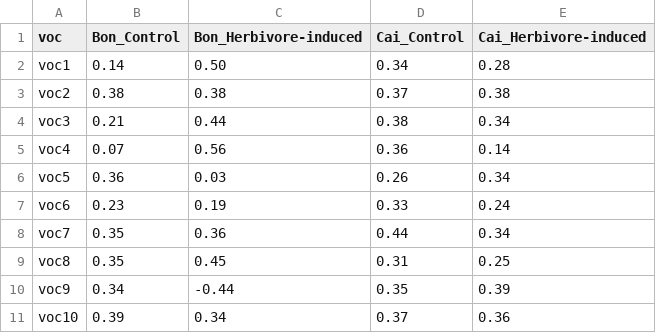
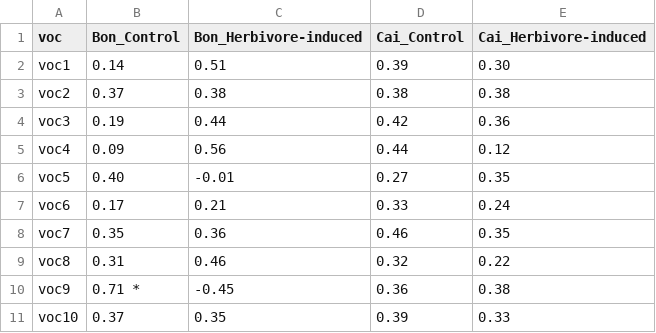
Before and after one commit to Granjel/CoVOCom, a CSV file: tables/traits-correlations/vocs-traits-correlations-fruits1.csv, drawn as a sheet; only a part is shown; the diff covers the shown part only.

```diff
--- a/tables/traits-correlations/vocs-traits-correlations-fruits1.csv
+++ b/tables/traits-correlations/vocs-traits-correlations-fruits1.csv
@@ -1,11 +1,11 @@
 "voc","Bon_Control","Bon_Herbivore-induced","Cai_Control","Cai_Herbivore-induced"
-"voc1","0.14 ","0.50 ","0.34 ","0.28 "
-"voc2","0.38 ","0.38 ","0.37 ","0.38 "
-"voc3","0.21 ","0.44 ","0.38 ","0.34 "
-"voc4","0.07 ","0.56 ","0.36 ","0.14 "
-"voc5","0.36 ","0.03 ","0.26 ","0.34 "
-"voc6","0.23 ","0.19 ","0.33 ","0.24 "
-"voc7","0.35 ","0.36 ","0.44 ","0.34 "
-"voc8","0.35 ","0.45 ","0.31 ","0.25 "
-"voc9","0.34 ","-0.44 ","0.35 ","0.39 "
-"voc10","0.39 ","0.34 ","0.37 ","0.36 "
+"voc1","0.14 ","0.51 ","0.39 ","0.30 "
+"voc2","0.37 ","0.38 ","0.38 ","0.38 "
+"voc3","0.19 ","0.44 ","0.42 ","0.36 "
+"voc4","0.09 ","0.56 ","0.44 ","0.12 "
+"voc5","0.40 ","-0.01 ","0.27 ","0.35 "
+"voc6","0.17 ","0.21 ","0.33 ","0.24 "
+"voc7","0.35 ","0.36 ","0.46 ","0.35 "
+"voc8","0.31 ","0.46 ","0.32 ","0.22 "
+"voc9","0.71 *","-0.45 ","0.36 ","0.38 "
+"voc10","0.37 ","0.35 ","0.39 ","0.33 "
```
Also changed, not shown: 23 edited cells elsewhere in this file, tables/traits-correlations/vocs-traits-correlations-fitness.csv, tables/traits-correlations/vocs-traits-correlations-greenhouse_flower_time.csv, 17 other files.
